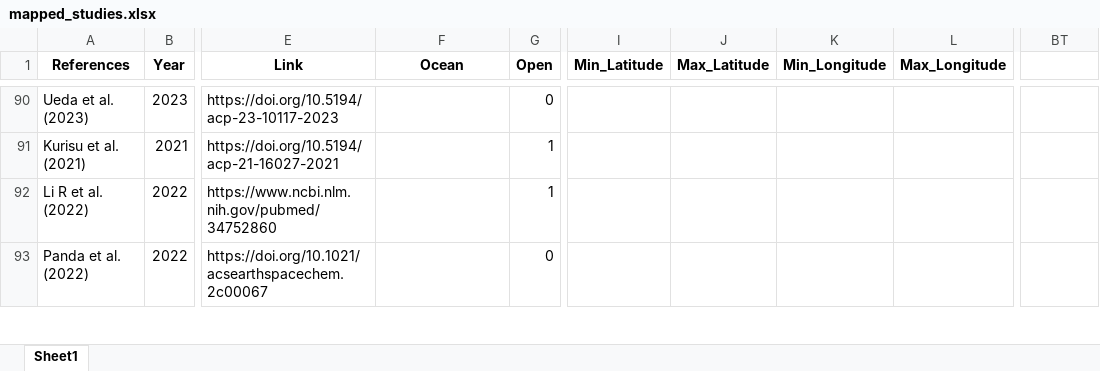
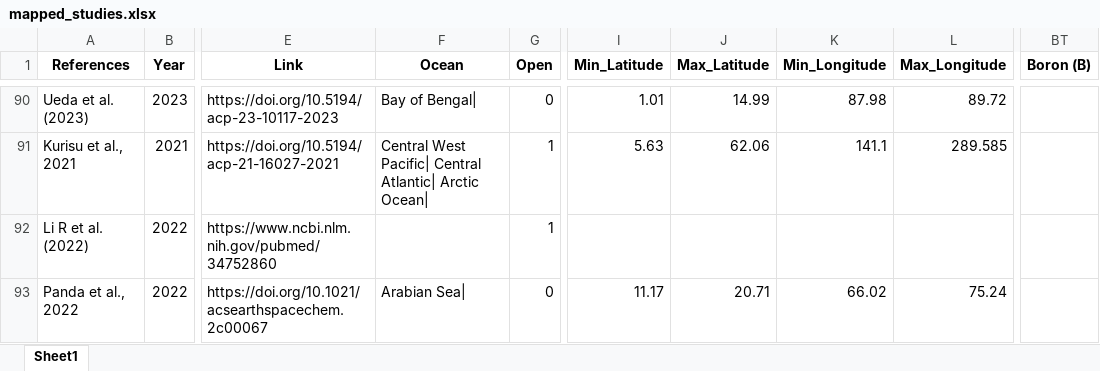
Before and after one commit to ocean-trace-research/research-visualization, an Excel workbook: research-table/public/mapped_studies.xlsx, sheet Sheet1, drawn as a sheet; only a part is shown, gaps mark what is left out; values as stored, in another font and other column widths than the file's, no borders; the diff covers the shown part only; the diff names each change by its address in the sheet, - before the commit and + after, or states it on an @@ line.

Commit message:
Updated ocean studies and latest study

```diff
--- a/research-table/public/mapped_studies.xlsx (sheet Sheet1)
+++ b/research-table/public/mapped_studies.xlsx (sheet Sheet1)
-BT1: (empty)
+BT1: Boron (B)
-F90 (Ocean): (empty)
+F90 (Ocean): Bay of Bengal|
-I90 (Min_Latitude): (empty)
+I90 (Min_Latitude): 1.01
-J90 (Max_Latitude): (empty)
+J90 (Max_Latitude): 14.99
-K90 (Min_Longitude): (empty)
+K90 (Min_Longitude): 87.98
-L90 (Max_Longitude): (empty)
+L90 (Max_Longitude): 89.72
-A91 (References): Kurisu et al. (2021)
+A91 (References): Kurisu et al., 2021
-F91 (Ocean): (empty)
+F91 (Ocean): Central West Pacific| Central Atlantic| Arctic Ocean|
-I91 (Min_Latitude): (empty)
+I91 (Min_Latitude): 5.63
-J91 (Max_Latitude): (empty)
+J91 (Max_Latitude): 62.06
-K91 (Min_Longitude): (empty)
+K91 (Min_Longitude): 141.1
-L91 (Max_Longitude): (empty)
+L91 (Max_Longitude): 289.585
-A93 (References): Panda et al. (2022)
+A93 (References): Panda et al., 2022
-F93 (Ocean): (empty)
+F93 (Ocean): Arabian Sea|
-I93 (Min_Latitude): (empty)
+I93 (Min_Latitude): 11.17
-J93 (Max_Latitude): (empty)
+J93 (Max_Latitude): 20.71
-K93 (Min_Longitude): (empty)
+K93 (Min_Longitude): 66.02
-L93 (Max_Longitude): (empty)
+L93 (Max_Longitude): 75.24
```
Also changed, not shown: 125 edited cells and cell formats elsewhere in this sheet, 1 other file.
